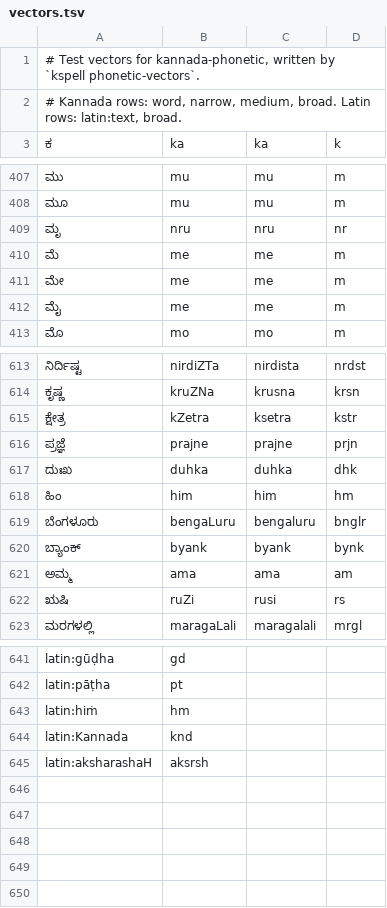
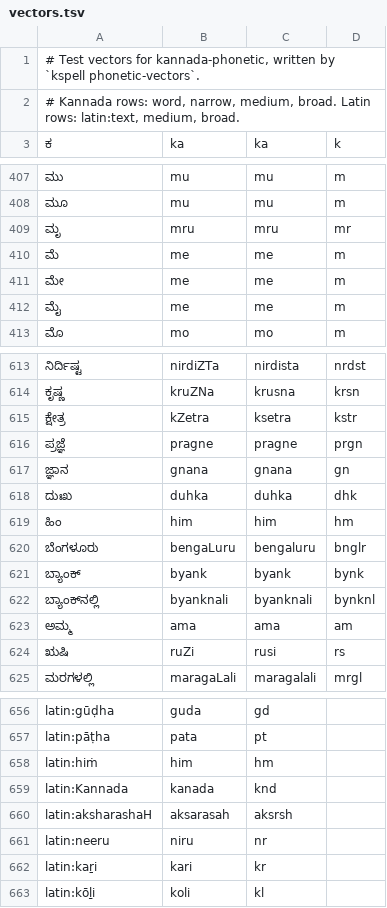
Before and after one commit to openkannada/kannada-spell, a TSV file: crates/kannada-phonetic/vectors.tsv, drawn as a sheet; only a part is shown, gaps mark what is left out; addresses are those after the commit; the diff covers the shown part only; the diff names each change by its address in the sheet, - before the commit and + after, or states it on an @@ line.

```diff
--- a/crates/kannada-phonetic/vectors.tsv
+++ b/crates/kannada-phonetic/vectors.tsv
-A2: …rows: latin:text, broad.
+A2: …rows: latin:text, medium, broad.
-B409: nru
+B409: mru
-C409: nru
+C409: mru
-D409: nr
+D409: mr
-B616: prajne
+B616: pragne
-C616: prajne
+C616: pragne
-D616: prjn
+D616: prgn
+row 617: ಜ್ಞಾನ | gnana | gnana | gn
+row 622: ಬ್ಯಾಂಕ್‌ನಲ್ಲಿ | byanknali | byanknali | bynknl
-B656: gd
+B656: guda
-C656: (empty)
+C656: gd
-B657: pt
+B657: pata
-C657: (empty)
+C657: pt
-B658: hm
+B658: him
-C658: (empty)
+C658: hm
-B659: knd
+B659: kanada
-C659: (empty)
+C659: knd
-B660: aksrsh
+B660: aksarasah
-C660: (empty)
+C660: aksrsh
+row 661: latin:neeru | niru | nr
+row 662: latin:kaṟi | kari | kr
+row 663: latin:kōḻi | koli | kl
```
Also changed, not shown: 13 added rows and 97 edited cells elsewhere in this file, 5 other files.
